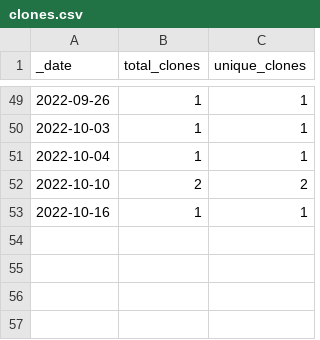
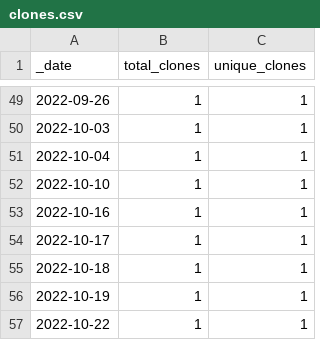
Before and after one commit to HerrNamenlos123/TechnicalSketcher, a CSV file: traffic/clones.csv, drawn as a sheet; only a part is shown, gaps mark what is left out.

Commit message:
GitHub traffic

```diff
--- a/traffic/clones.csv
+++ b/traffic/clones.csv
@@ -51,3 +51,7 @@ _date,total_clones,unique_clones
 2022-10-04,1,1
-2022-10-10,2,2
+2022-10-10,1,1
 2022-10-16,1,1
+2022-10-17,1,1
+2022-10-18,1,1
+2022-10-19,1,1
+2022-10-22,1,1
```
Also changed, not shown: 1 other file.
